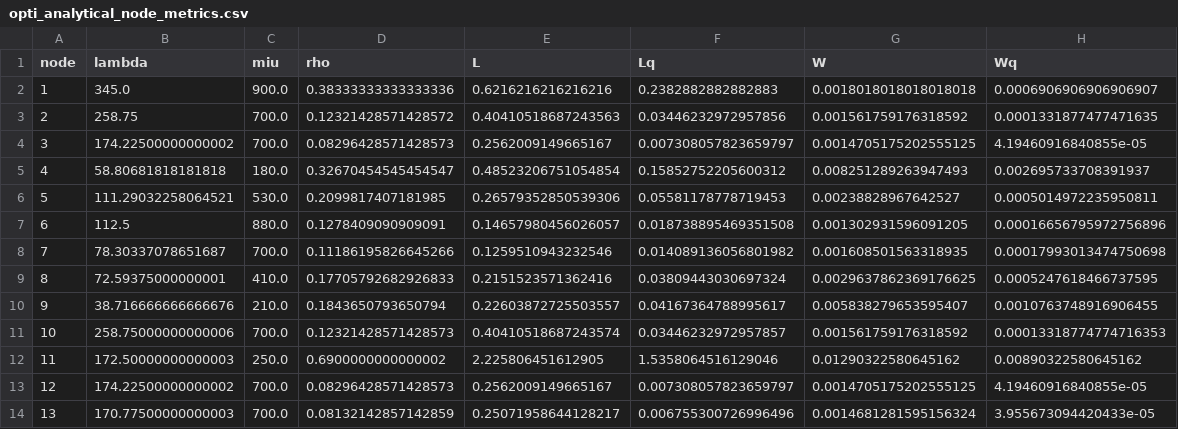
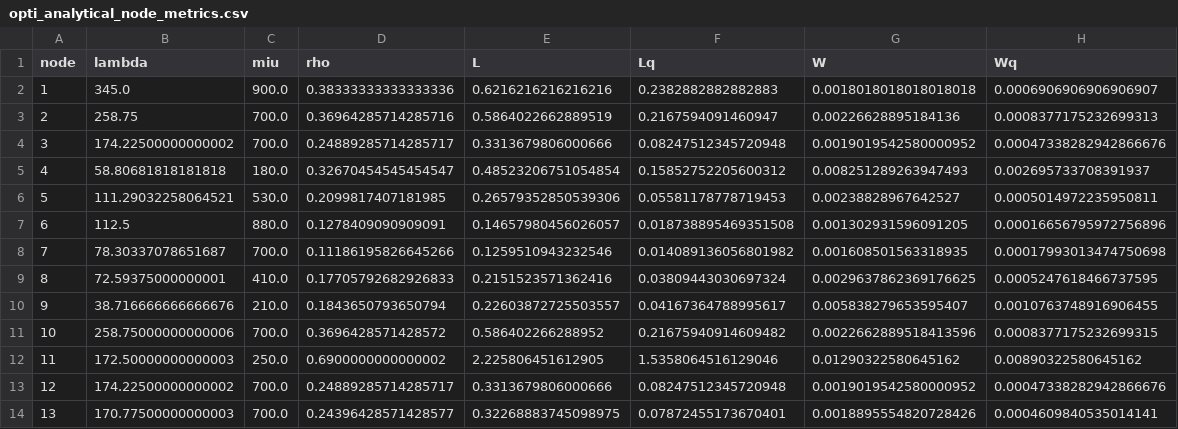
Before and after one commit to DASA-Design/PyDASA-CS1-TAS, a CSV file: results/cs1/data/opti_analytical_node_metrics.csv, drawn as a sheet.

Commit message:
Update optimal queueing network model and metrics
- Modified optimal_qn_model.csv to change the type of TAS 2, TAS 3, TAS 4, TAS 5, and TAS 6 from "M/M/s/K" to "M/M/1/K".
- Created a new version of the optimal queueing network model in optimal_qn_model_v1.csv.
- Updated analytical net metrics in opti_analytical_net_metrics.csv to reflect changes in system performance.
- Adjusted node metrics in opti_analytical_node_metrics.csv for improved accuracy.
- Updated the queueing network diagram image to reflect the latest model changes.

```diff
--- a/results/cs1/data/opti_analytical_node_metrics.csv
+++ b/results/cs1/data/opti_analytical_node_metrics.csv
@@ -2,4 +2,4 @@ node,lambda,miu,rho,L,Lq,W,Wq
 1,345.0,900.0,0.38333333333333336,0.6216216216216216,0.2382882882882883,0.0018018018018018018,0.0006906906906906907
-2,258.75,700.0,0.12321428571428572,0.40410518687243563,0.03446232972957856,0.001561759176318592,0.0001331877477471635
-3,174.22500000000002,700.0,0.08296428571428573,0.2562009149665167,0.007308057823659797,0.0014705175202555125,4.19460916840855e-05
+2,258.75,700.0,0.36964285714285716,0.5864022662889519,0.2167594091460947,0.00226628895184136,0.0008377175232699313
+3,174.22500000000002,700.0,0.24889285714285717,0.3313679806000666,0.08247512345720948,0.0019019542580000952,0.00047338282942866676
 4,58.80681818181818,180.0,0.32670454545454547,0.48523206751054854,0.15852752205600312,0.008251289263947493,0.002695733708391937
@@ -10,5 +10,5 @@ node,lambda,miu,rho,L,Lq,W,Wq
 9,38.716666666666676,210.0,0.1843650793650794,0.22603872725503557,0.04167364788995617,0.005838279653595407,0.0010763748916906455
-10,258.75000000000006,700.0,0.12321428571428573,0.40410518687243574,0.03446232972957857,0.001561759176318592,0.00013318774774716353
+10,258.75000000000006,700.0,0.3696428571428572,0.586402266288952,0.21675940914609482,0.0022662889518413596,0.0008377175232699315
 11,172.50000000000003,250.0,0.6900000000000002,2.225806451612905,1.5358064516129046,0.01290322580645162,0.00890322580645162
-12,174.22500000000002,700.0,0.08296428571428573,0.2562009149665167,0.007308057823659797,0.0014705175202555125,4.19460916840855e-05
-13,170.77500000000003,700.0,0.08132142857142859,0.25071958644128217,0.006755300726996496,0.0014681281595156324,3.955673094420433e-05
+12,174.22500000000002,700.0,0.24889285714285717,0.3313679806000666,0.08247512345720948,0.0019019542580000952,0.00047338282942866676
+13,170.77500000000003,700.0,0.24396428571428577,0.32268883745098975,0.07872455173670401,0.0018895554820728426,0.0004609840535014141
```
Also changed, not shown: 5 other files.
